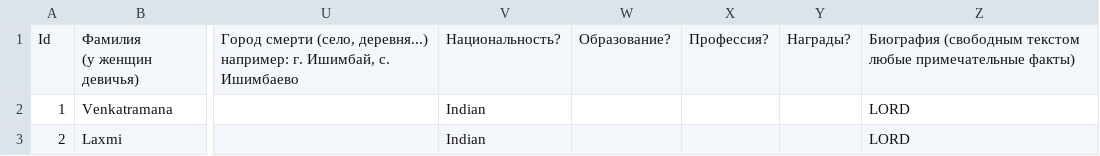
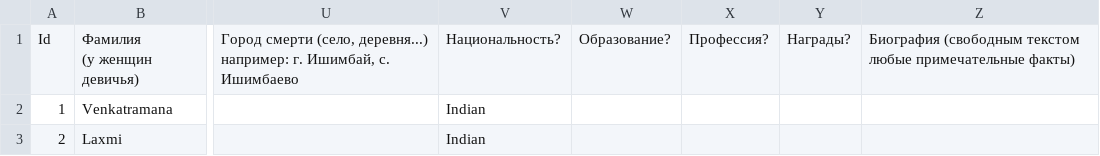
Before and after one commit to Karrot-Tech/family-tree, a CSV file: scripts/input/Family Tree Knots - People.csv, drawn as a sheet; only a part is shown, gaps mark what is left out; the diff names each change by its address in the sheet, - before the commit and + after, or states it on an @@ line.

Commit message:
Update Family Tree Knots - People.csv

```diff
--- a/scripts/input/Family Tree Knots - People.csv
+++ b/scripts/input/Family Tree Knots - People.csv
-Z2:Z3: LORD
+Z2:Z3: (empty)
```
